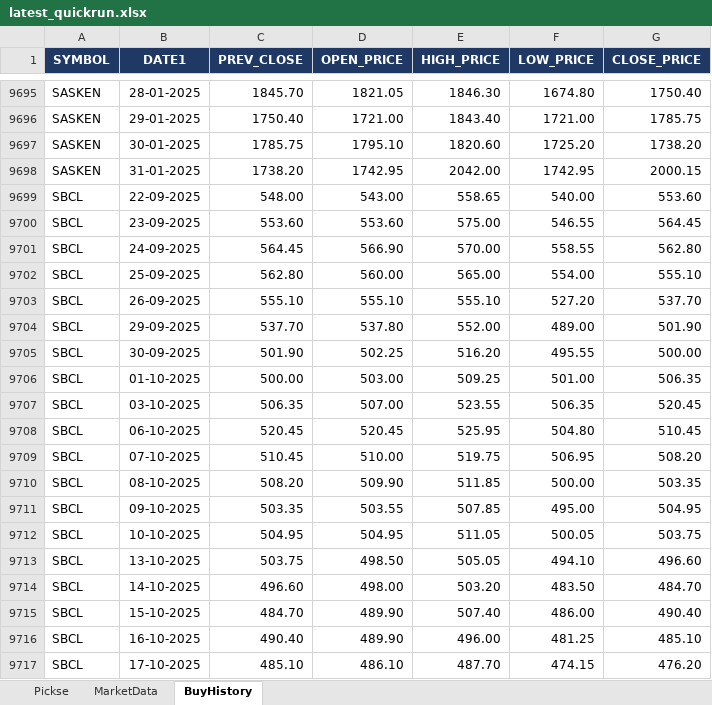
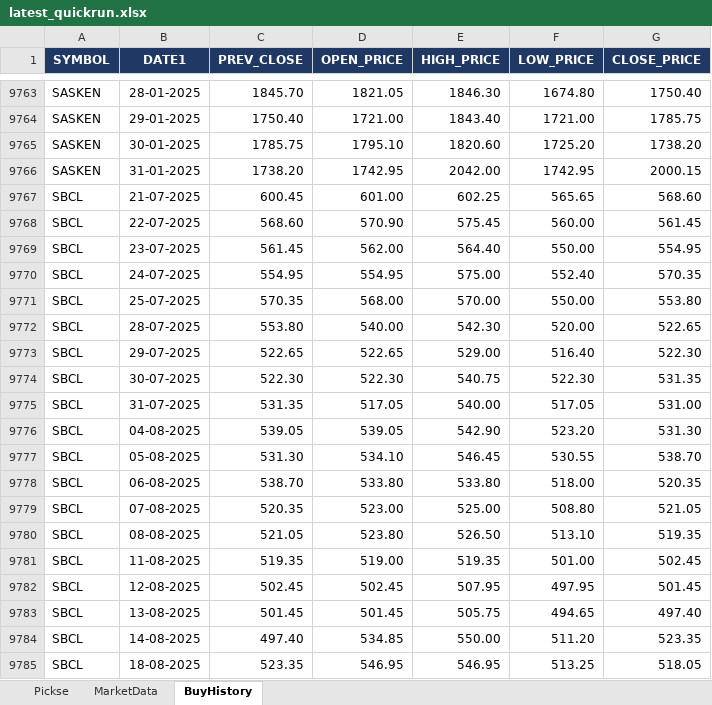
Before and after one commit to spurandhar0/nse-trading-simulation, an Excel workbook: output/latest_quickrun.xlsx, sheet BuyHistory, drawn as a sheet; only a part is shown, gaps mark what is left out; the shorter side is filled out with more unchanged rows; values as stored, in another font and other column widths than the file's, no borders; the diff covers the shown part only; the diff names each change by its address in the sheet, - before the commit and + after, or states it on an @@ line.

```diff
--- a/output/latest_quickrun.xlsx (sheet BuyHistory)
+++ b/output/latest_quickrun.xlsx (sheet BuyHistory)
+row 9767: SBCL | 21-07-2025 | 600.45 | 601.00 | 602.25 | 565.65 | 568.60
+row 9768: SBCL | 22-07-2025 | 568.60 | 570.90 | 575.45 | 560.00 | 561.45
+row 9769: SBCL | 23-07-2025 | 561.45 | 562.00 | 564.40 | 550.00 | 554.95
+row 9770: SBCL | 24-07-2025 | 554.95 | 554.95 | 575.00 | 552.40 | 570.35
+row 9771: SBCL | 25-07-2025 | 570.35 | 568.00 | 570.00 | 550.00 | 553.80
+row 9772: SBCL | 28-07-2025 | 553.80 | 540.00 | 542.30 | 520.00 | 522.65
+row 9773: SBCL | 29-07-2025 | 522.65 | 522.65 | 529.00 | 516.40 | 522.30
+row 9774: SBCL | 30-07-2025 | 522.30 | 522.30 | 540.75 | 522.30 | 531.35
+row 9775: SBCL | 31-07-2025 | 531.35 | 517.05 | 540.00 | 517.05 | 531.00
+row 9776: SBCL | 04-08-2025 | 539.05 | 539.05 | 542.90 | 523.20 | 531.30
+row 9777: SBCL | 05-08-2025 | 531.30 | 534.10 | 546.45 | 530.55 | 538.70
+row 9778: SBCL | 06-08-2025 | 538.70 | 533.80 | 533.80 | 518.00 | 520.35
+row 9779: SBCL | 07-08-2025 | 520.35 | 523.00 | 525.00 | 508.80 | 521.05
+row 9780: SBCL | 08-08-2025 | 521.05 | 523.80 | 526.50 | 513.10 | 519.35
+row 9781: SBCL | 11-08-2025 | 519.35 | 519.00 | 519.35 | 501.00 | 502.45
+row 9782: SBCL | 12-08-2025 | 502.45 | 502.45 | 507.95 | 497.95 | 501.45
+row 9783: SBCL | 13-08-2025 | 501.45 | 501.45 | 505.75 | 494.65 | 497.40
+row 9784: SBCL | 14-08-2025 | 497.40 | 534.85 | 550.00 | 511.20 | 523.35
+row 9785: SBCL | 18-08-2025 | 523.35 | 546.95 | 546.95 | 513.25 | 518.05
```
Also changed, not shown: 133 added rows elsewhere in this sheet, sheet Pickse, sheet MarketData.
